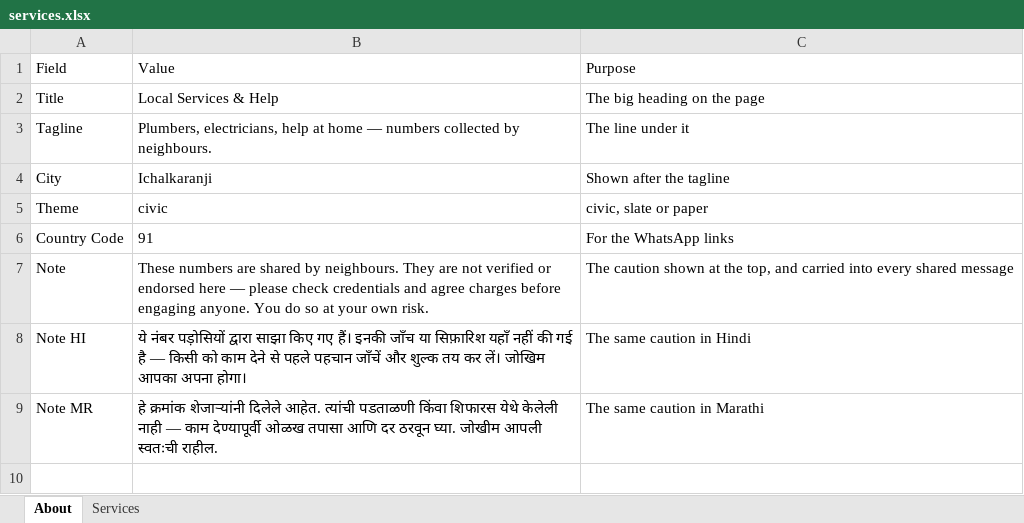
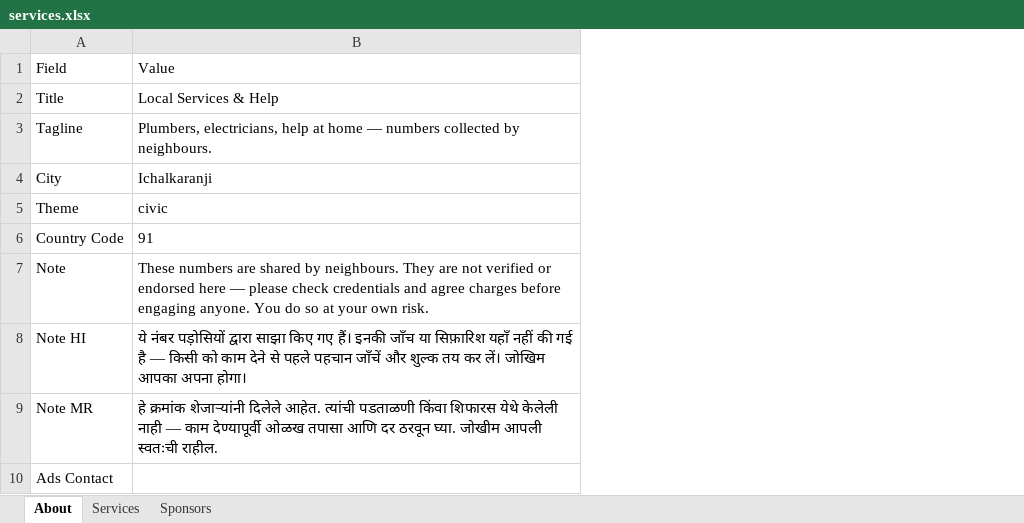
Before and after one commit to hedaprateek/town-services, an Excel workbook: services.xlsx, sheet About, drawn as a sheet; values as stored, in another font and other column widths than the file's, no borders; removed rows and columns are numbered as before the commit, all else as after; the diff names each change by its address in the sheet, - before the commit and + after, or states it on an @@ line.

```diff
--- a/services.xlsx (sheet About)
+++ b/services.xlsx (sheet About)
+sheet tab: Sponsors
-column C, rows 1-9: Purpose | The big heading on the page | The line under it | Shown after the tagline | civic, slate or paper | For the WhatsApp links | The caution shown at the top, and carried into every shared message | The same caution in Hindi | The same caution in Marathi
+row 10: Ads Contact
```
Also changed, not shown: sheet Services, 6 other files.
